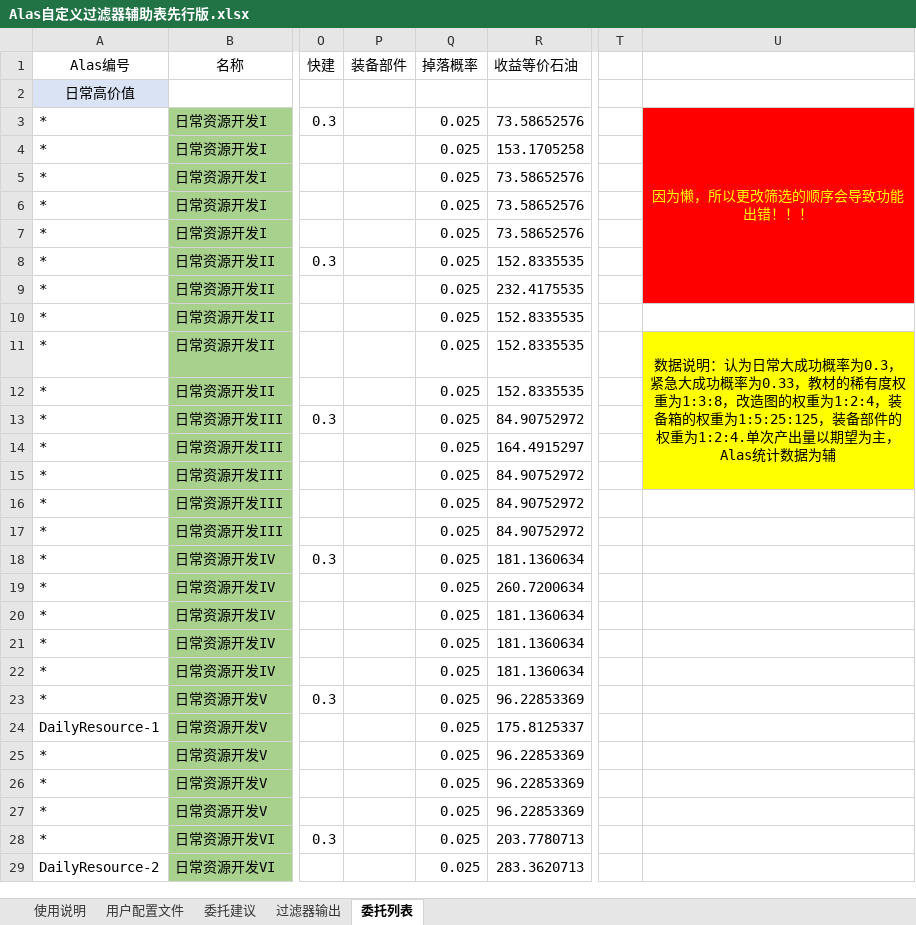
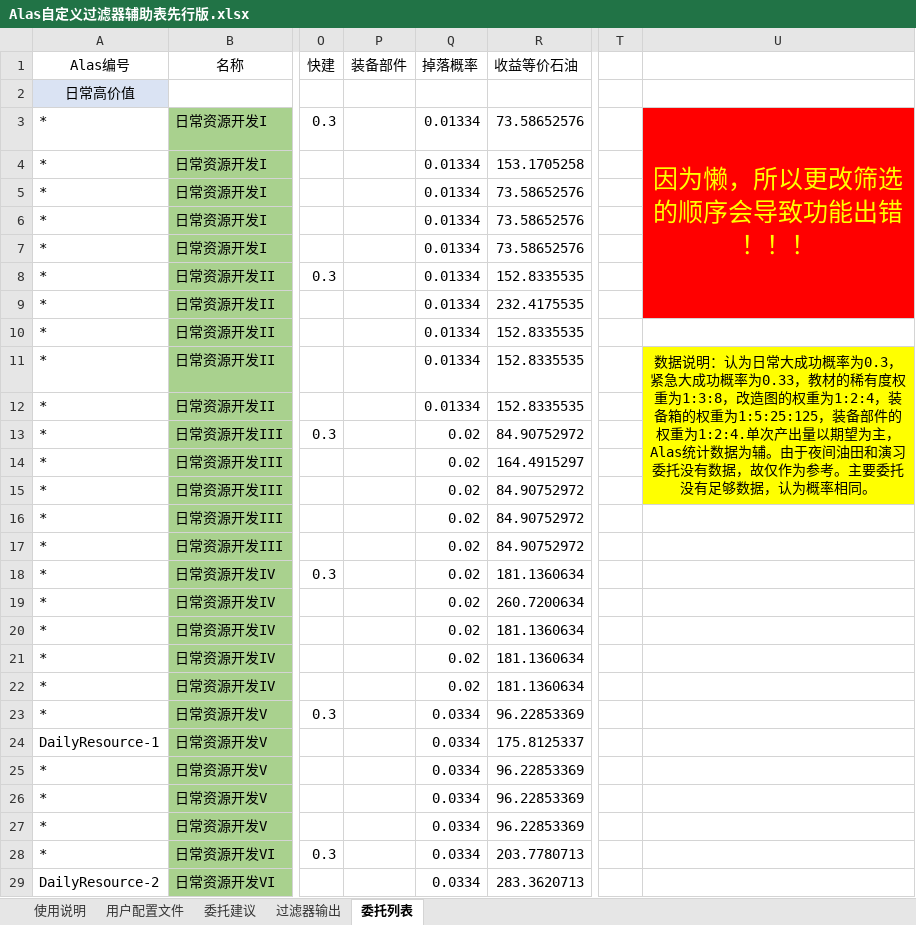
Before and after one commit to Zuosizhu/AzurLaneCommissionSimulator, an Excel workbook: Alas自定义过滤器辅助表先行版.xlsx, sheet 委托列表, drawn as a sheet; only a part is shown, gaps mark what is left out; values as stored, in another font and other column widths than the file's, no borders; the diff covers the shown part only; the diff names each change by its address in the sheet, - before the commit and + after, or states it on an @@ line.

```diff
--- a/Alas自定义过滤器辅助表先行版.xlsx (sheet 委托列表)
+++ b/Alas自定义过滤器辅助表先行版.xlsx (sheet 委托列表)
-Q3:Q12 (掉落概率): 0.025
+Q3:Q12 (掉落概率): 0.01334
@@ U3 text size: larger @@
-U11: …数据为辅
+U11: …数据为辅。由于夜间油田和演习委托没有数据，故仅作为参考。主要委托没有足够数据，认为概率相同。
-Q13:Q22 (掉落概率): 0.025
+Q13:Q22 (掉落概率): 0.02
-Q23:Q29 (掉落概率): 0.025
+Q23:Q29 (掉落概率): 0.0334
```
Also changed, not shown: 46 edited cells elsewhere in this sheet, sheet 使用说明, 4 other files.
